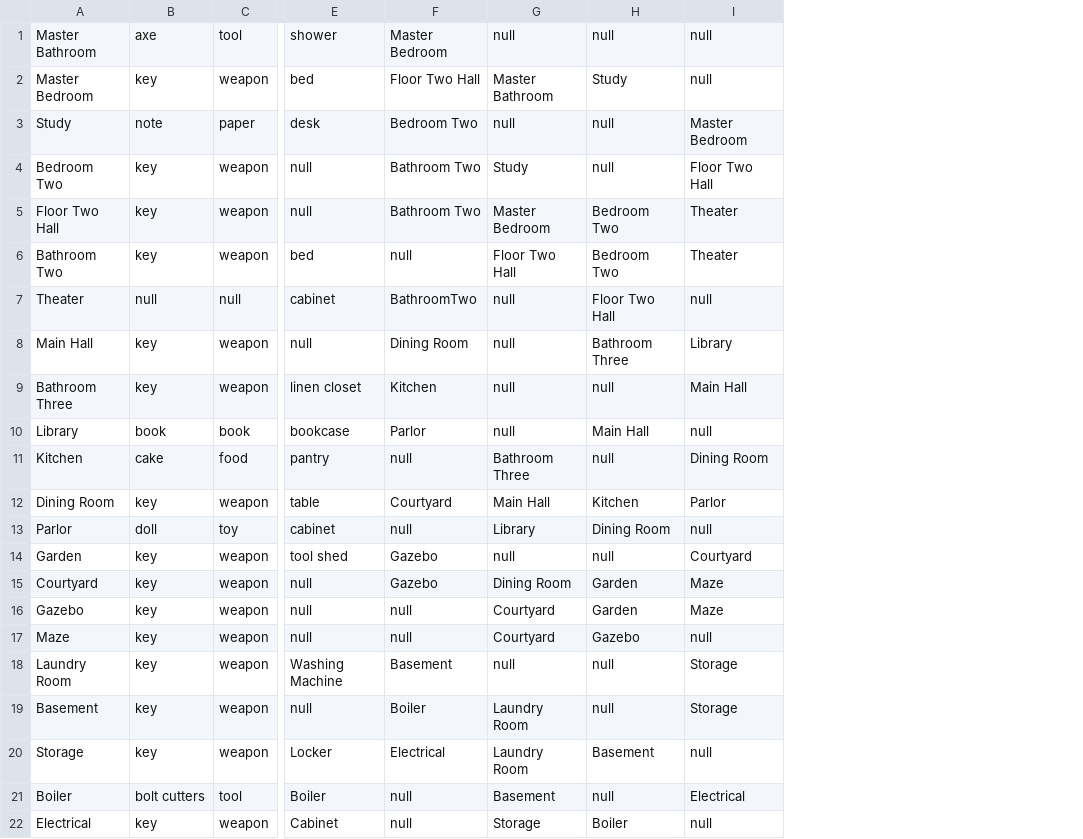
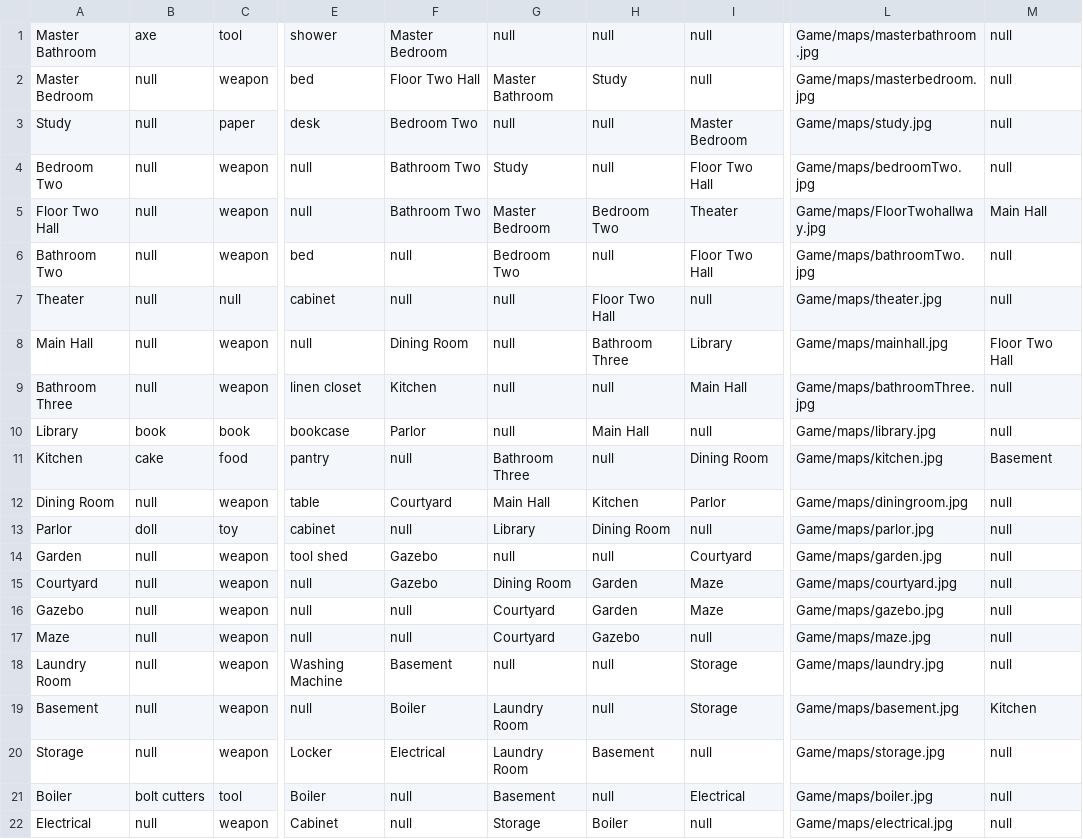
Before and after one commit to dkwon253/RuntimeTerror, a CSV file: out/artifacts/RuntimeTerror_jar/Game/RoomData/data.csv, drawn as a sheet; only a part is shown, gaps mark what is left out; the diff names each change by its address in the sheet, - before the commit and + after, or states it on an @@ line.

```diff
--- a/out/artifacts/RuntimeTerror_jar/Game/RoomData/data.csv
+++ b/out/artifacts/RuntimeTerror_jar/Game/RoomData/data.csv
+column L, rows 1-22: Game/maps/masterbathroom.jpg | Game/maps/masterbedroom.jpg | Game/maps/study.jpg | Game/maps/bedroomTwo.jpg | Game/maps/FloorTwohallway.jpg | Game/maps/bathroomTwo.jpg | Game/maps/theater.jpg | Game/maps/mainhall.jpg | Game/maps/bathroomThree.jpg | Game/maps/library.jpg | Game/maps/kitchen.jpg | Game/maps/diningroom.jpg | Game/maps/parlor.jpg | Game/maps/garden.jpg | Game/maps/courtyard.jpg | Game/maps/gazebo.jpg | Game/maps/maze.jpg | Game/maps/laundry.jpg | Game/maps/basement.jpg | Game/maps/storage.jpg | Game/maps/boiler.jpg | Game/maps/electrical.jpg
+column M, rows 1-22: null | null | null | null | Main Hall | null | null | Floor Two Hall | null | null | Basement | null | null | null | null | null | null | null | Kitchen | null | null | null
-B2: key
+B2: null
-B3: note
+B3: null
-B4:B6: key
+B4:B6: null
-G6: Floor Two Hall
+G6: Bedroom Two
-H6: Bedroom Two
+H6: null
-I6: Theater
+I6: Floor Two Hall
-F7: BathroomTwo
+F7: null
-B8:B9: key
+B8:B9: null
-B12: key
+B12: null
-B14:B20: key
+B14:B20: null
-B22: key
+B22: null
```
Also changed, not shown: 30 other files.
